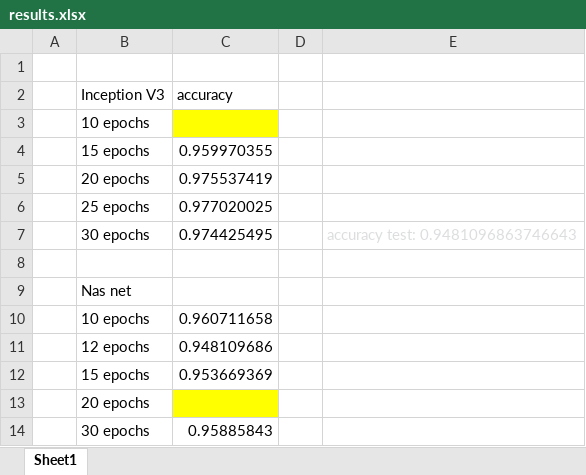
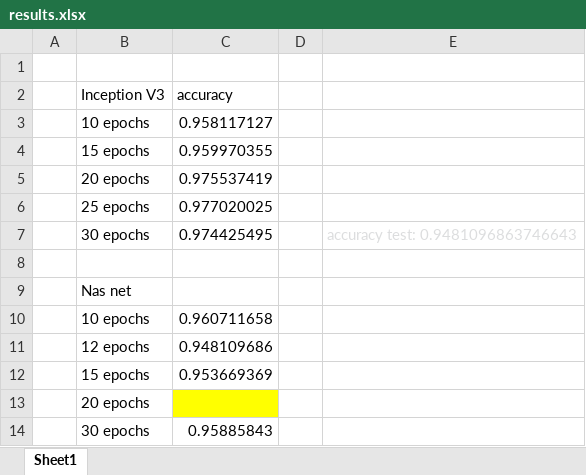
Before and after one commit to akashpunagin/fruit-classification-results, an Excel workbook: results.xlsx, sheet Sheet1, drawn as a sheet; values as stored, in another font and other column widths than the file's, no borders; the diff names each change by its address in the sheet, - before the commit and + after, or states it on an @@ line.

Commit message:
added inception v3 results for 10 ehochepochs

```diff
--- a/results.xlsx (sheet Sheet1)
+++ b/results.xlsx (sheet Sheet1)
-C3 (accuracy): (empty)
+C3 (accuracy): 0.958117127
-C3 fill: #FFFF00
+C3 fill: none
```
Also changed, not shown: 3 other files.
